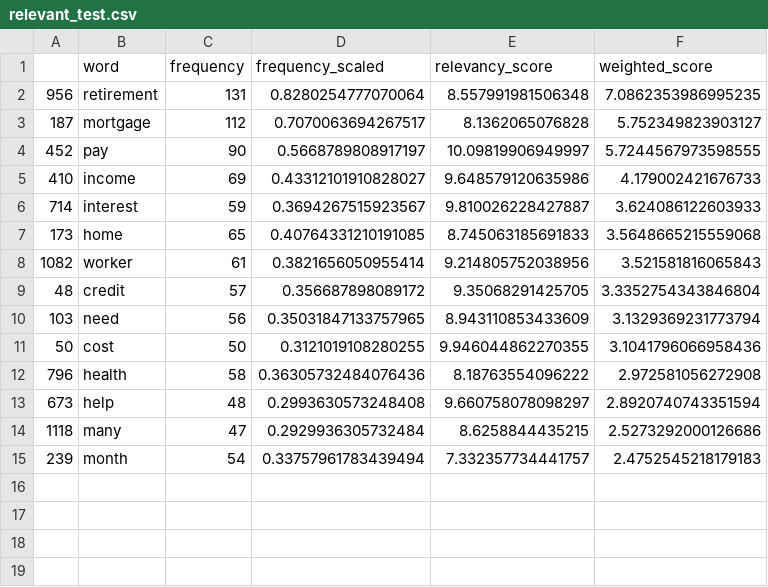
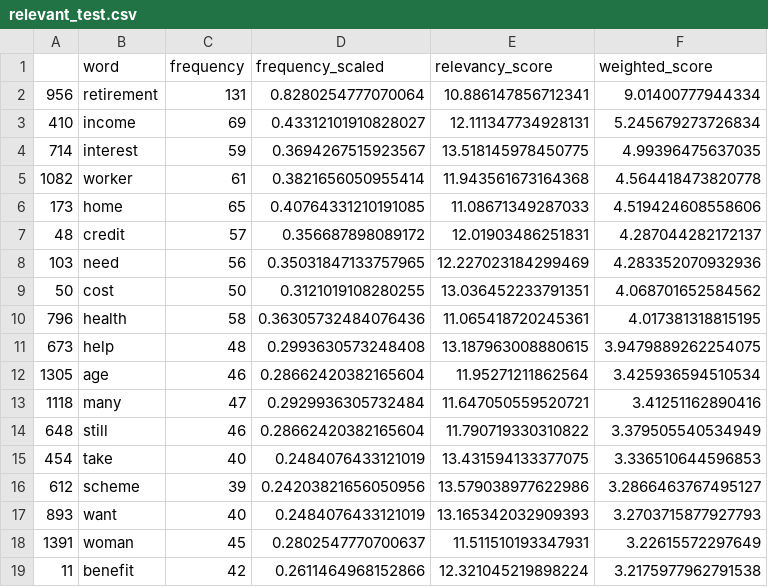
Before and after one commit to NishqR/Document-Similarity, a CSV file: relevant_test.csv, drawn as a sheet.

```diff
--- a/relevant_test.csv
+++ b/relevant_test.csv
@@ -1,15 +1,19 @@
 ,word,frequency,frequency_scaled,relevancy_score,weighted_score
-956,retirement,131,0.8280254777070064,8.557991981506348,7.0862353986995235
-187,mortgage,112,0.7070063694267517,8.1362065076828,5.752349823903127
-452,pay,90,0.5668789808917197,10.09819906949997,5.7244567973598555
-410,income,69,0.43312101910828027,9.648579120635986,4.179002421676733
-714,interest,59,0.3694267515923567,9.810026228427887,3.624086122603933
-173,home,65,0.40764331210191085,8.745063185691833,3.5648665215559068
-1082,worker,61,0.3821656050955414,9.214805752038956,3.521581816065843
-48,credit,57,0.356687898089172,9.35068291425705,3.3352754343846804
-103,need,56,0.35031847133757965,8.943110853433609,3.1329369231773794
-50,cost,50,0.3121019108280255,9.946044862270355,3.1041796066958436
-796,health,58,0.36305732484076436,8.18763554096222,2.972581056272908
-673,help,48,0.2993630573248408,9.660758078098297,2.8920740743351594
-1118,many,47,0.2929936305732484,8.6258844435215,2.5273292000126686
-239,month,54,0.33757961783439494,7.332357734441757,2.4752545218179183
+956,retirement,131,0.8280254777070064,10.886147856712341,9.01400777944334
+410,income,69,0.43312101910828027,12.111347734928131,5.245679273726834
+714,interest,59,0.3694267515923567,13.518145978450775,4.99396475637035
+1082,worker,61,0.3821656050955414,11.943561673164368,4.564418473820778
+173,home,65,0.40764331210191085,11.08671349287033,4.519424608558606
+48,credit,57,0.356687898089172,12.01903486251831,4.287044282172137
+103,need,56,0.35031847133757965,12.227023184299469,4.283352070932936
+50,cost,50,0.3121019108280255,13.036452233791351,4.068701652584562
+796,health,58,0.36305732484076436,11.065418720245361,4.017381318815195
+673,help,48,0.2993630573248408,13.187963008880615,3.9479889262254075
+1305,age,46,0.28662420382165604,11.95271211862564,3.425936594510534
+1118,many,47,0.2929936305732484,11.647050559520721,3.41251162890416
+648,still,46,0.28662420382165604,11.790719330310822,3.379505540534949
+454,take,40,0.2484076433121019,13.431594133377075,3.336510644596853
+612,scheme,39,0.24203821656050956,13.579038977622986,3.2866463767495127
+893,want,40,0.2484076433121019,13.165342032909393,3.2703715877927793
+1391,woman,45,0.2802547770700637,11.511510193347931,3.22615572297649
+11,benefit,42,0.2611464968152866,12.321045219898224,3.2175977962791538
```
Also changed, not shown: irrelevant_test.csv, 2 other files.
